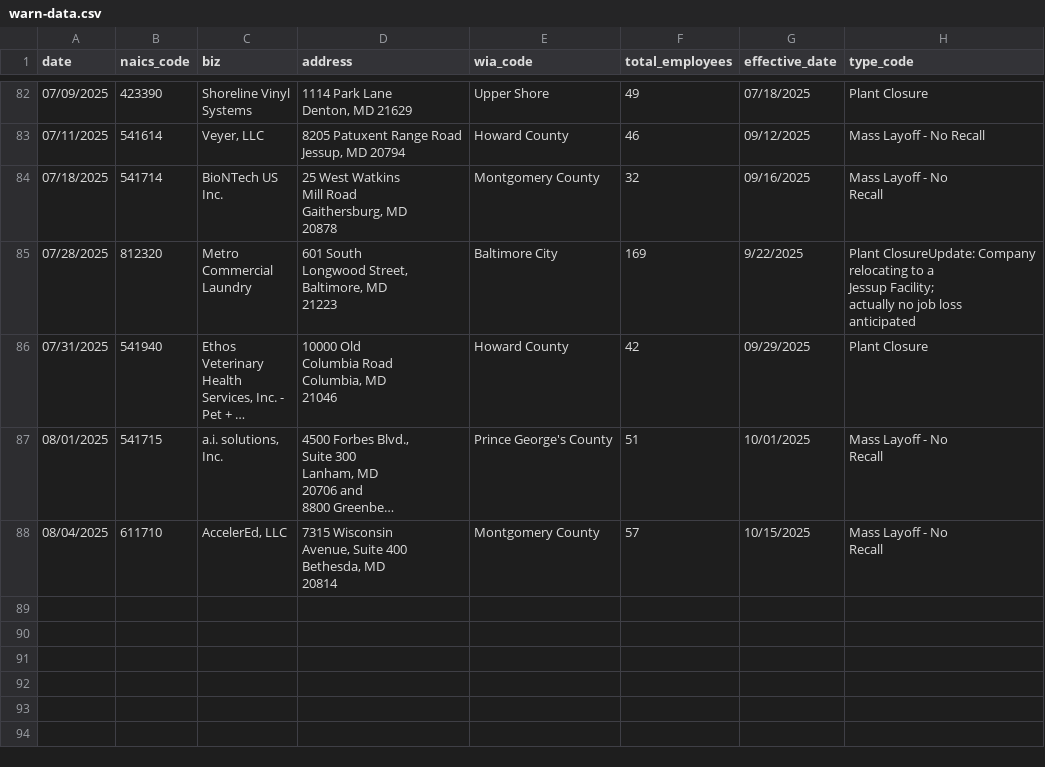
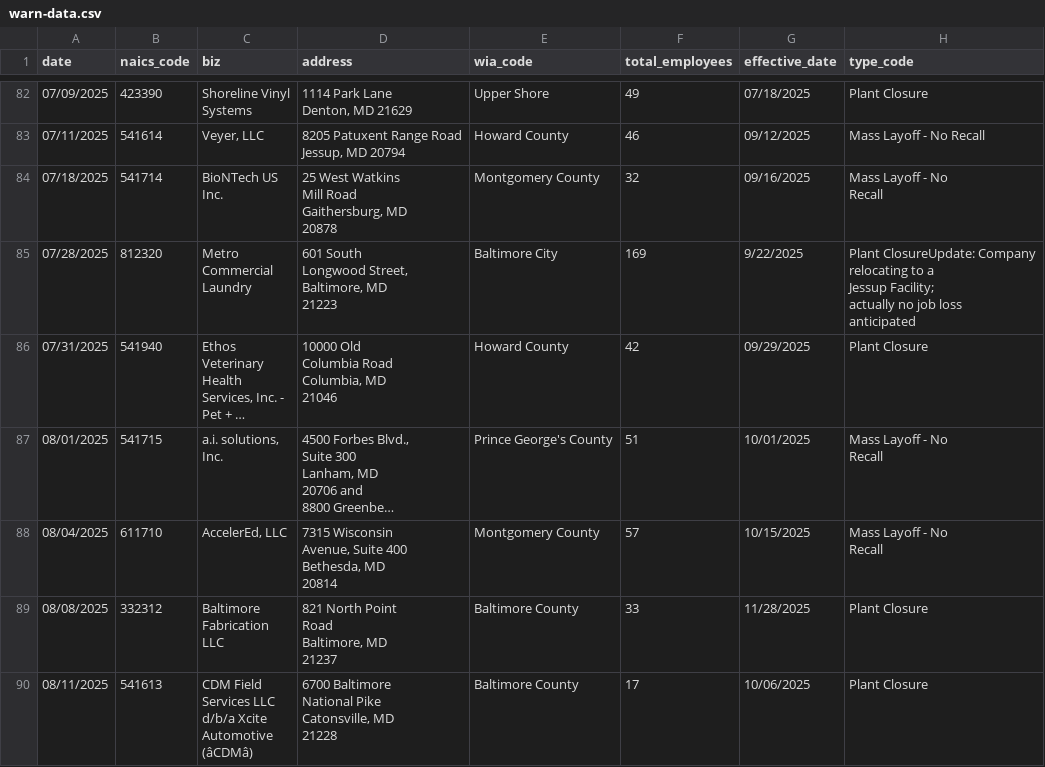
Before and after one commit to aadittambe/first-nicar-github-scraper, a CSV file: warn-data.csv, drawn as a sheet; only a part is shown, gaps mark what is left out; long unchanged cells end in …; ↵ is a line break in a cell; the diff names each change by its address in the sheet, - before the commit and + after, or states it on an @@ line.

```diff
--- a/warn-data.csv
+++ b/warn-data.csv
+row 89: 08/08/2025 | 332312 | Baltimore ↵ Fabrication ↵ LLC | 821 North Point ↵ Road ↵ Baltimore, MD ↵ 21237 | Baltimore County | 33 | 11/28/2025 | Plant Closure
+row 90: 08/11/2025 | 541613 | CDM Field ↵ Services LLC ↵ d/b/a Xcite ↵ Automotive ↵ (âCDMâ) | 6700 Baltimore ↵ National Pike ↵ Catonsville, MD ↵ 21228 | Baltimore County | 17 | 10/06/2025 | Plant Closure
```
